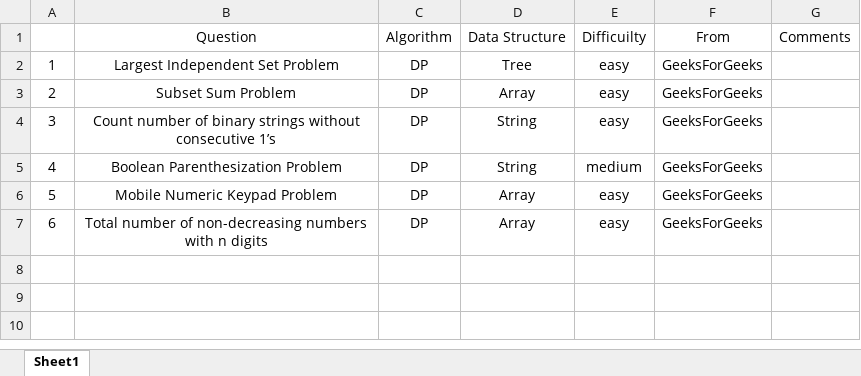
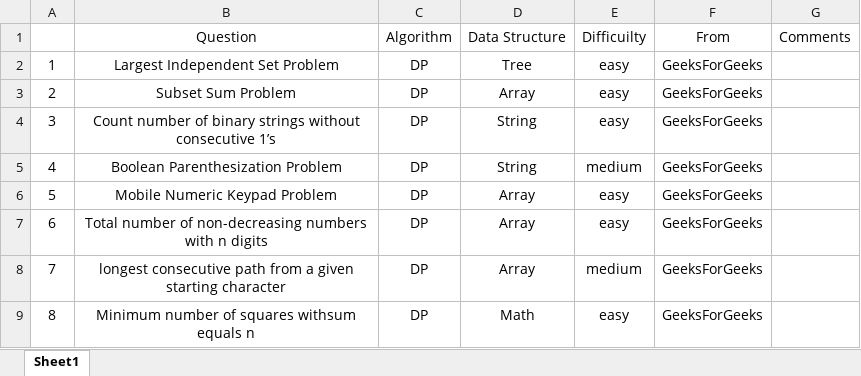
Before and after one commit to jiangbowei2010/Algorithm, an Excel workbook: Question_List.xlsx, sheet Sheet1, drawn as a sheet; values as stored, in another font and other column widths than the file's, no borders; the diff names each change by its address in the sheet, - before the commit and + after, or states it on an @@ line.

```diff
--- a/Question_List.xlsx (sheet Sheet1)
+++ b/Question_List.xlsx (sheet Sheet1)
+row 8: 7 | longest consecutive path from a given starting character | DP | Array | medium | GeeksForGeeks
+row 9: 8 | Minimum number of squares withsum equals n | DP | Math | easy | GeeksForGeeks
```
Also changed, not shown: 2 other files.
